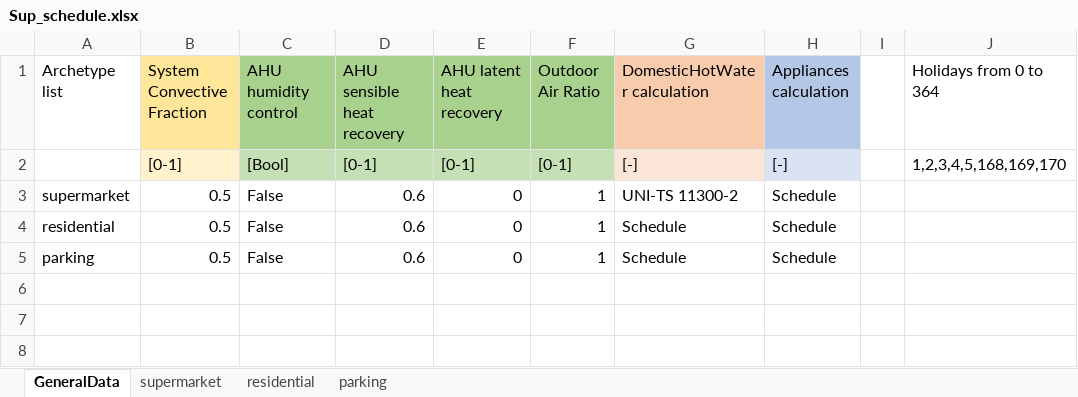
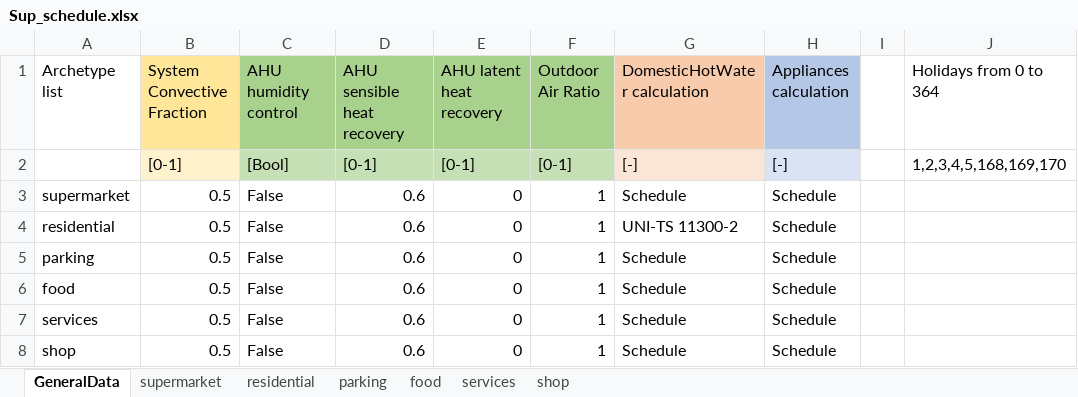
Before and after one commit to BETALAB-team/EUReCA, an Excel workbook: eureca_ubem/Input/Sup_schedule.xlsx, sheet GeneralData, drawn as a sheet; values as stored, in another font and other column widths than the file's, no borders; charts and pictures not drawn; the diff names each change by its address in the sheet, - before the commit and + after, or states it on an @@ line.

```diff
--- a/eureca_ubem/Input/Sup_schedule.xlsx (sheet GeneralData)
+++ b/eureca_ubem/Input/Sup_schedule.xlsx (sheet GeneralData)
+sheet tab: food
+sheet tab: services
+sheet tab: shop
-G3 (DomesticHotWater calculation): UNI-TS 11300-2
+G3 (DomesticHotWater calculation): Schedule
-G4 (DomesticHotWater calculation): Schedule
+G4 (DomesticHotWater calculation): UNI-TS 11300-2
+row 6: food | 0.5 | False | 0.6 | 0 | 1 | Schedule | Schedule
+row 7: services | 0.5 | False | 0.6 | 0 | 1 | Schedule | Schedule
+row 8: shop | 0.5 | False | 0.6 | 0 | 1 | Schedule | Schedule
```
Also changed, not shown: 12 other files.
